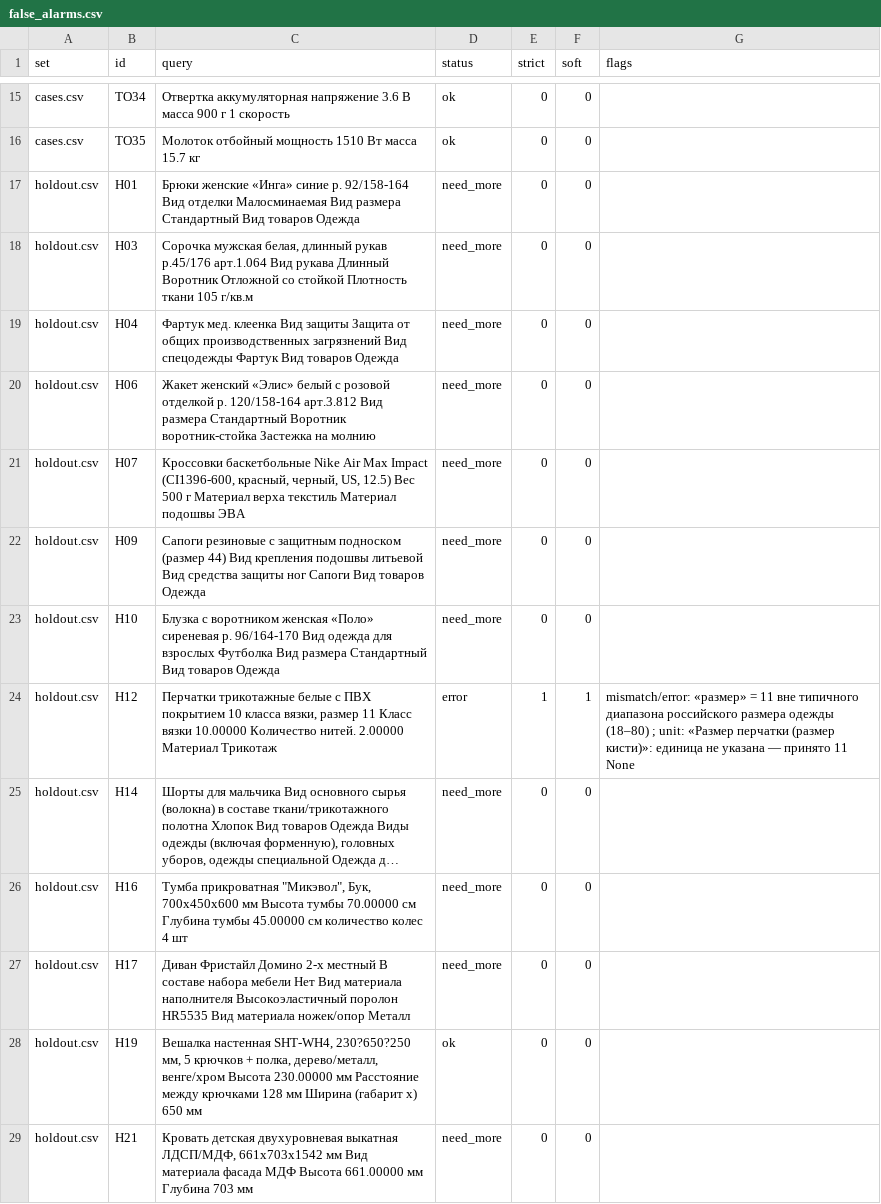
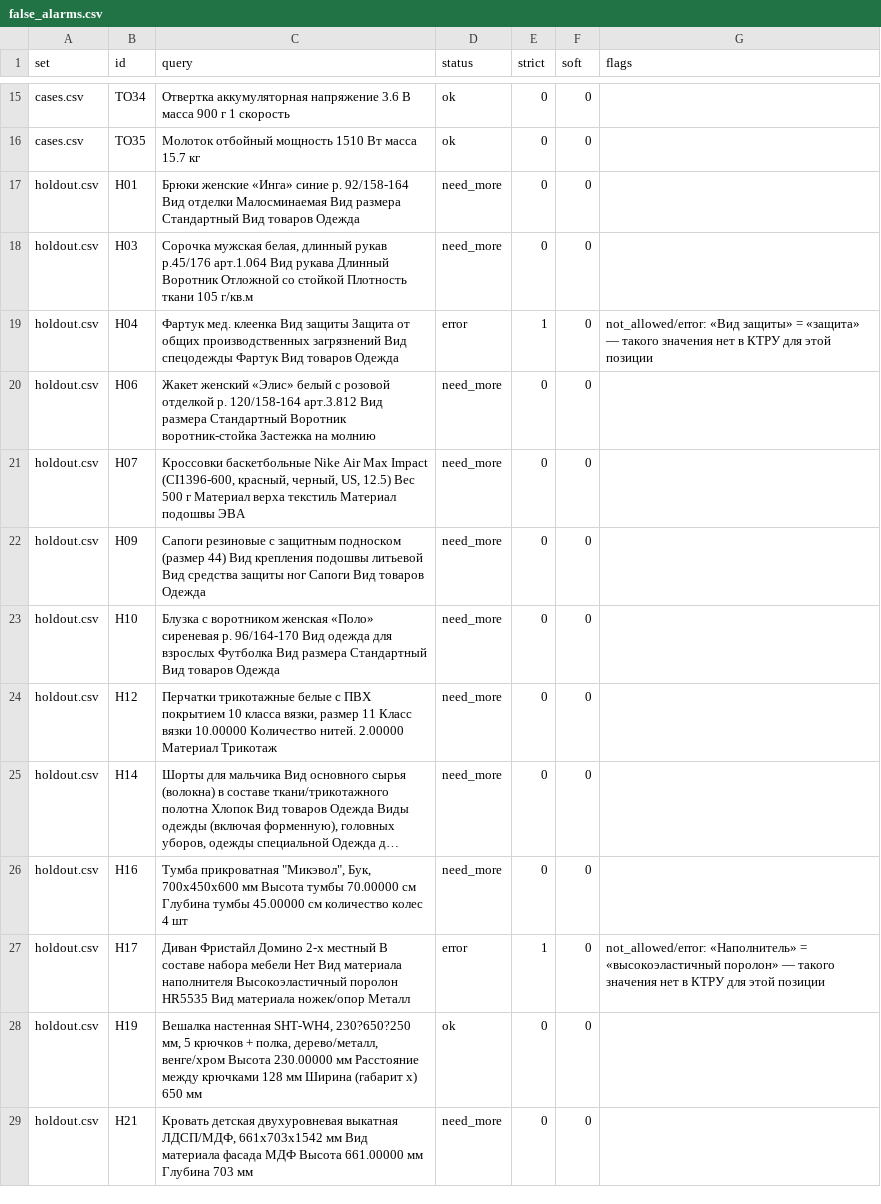
Before and after one commit to Telman3000/Tender-Hack-2026-based-on-bots-, a CSV file: qa/false_alarms.csv, drawn as a sheet; only a part is shown, gaps mark what is left out; long unchanged cells end in …; the diff covers the shown part only; the diff names each change by its address in the sheet, - before the commit and + after, or states it on an @@ line.

```diff
--- a/qa/false_alarms.csv
+++ b/qa/false_alarms.csv
-D19 (status): need_more
+D19 (status): error
-E19 (strict): 0
+E19 (strict): 1
-G19 (flags): (empty)
+G19 (flags): not_allowed/error: «Вид защиты» = «защита» — такого значения нет в КТРУ для этой позиции
-D24 (status): error
+D24 (status): need_more
-E24 (strict): 1
+E24 (strict): 0
-F24 (soft): 1
+F24 (soft): 0
-G24 (flags): mismatch/error: «размер» = 11 вне типичного диапазона российского размера одежды (18–80) ; unit: «Размер перчатки (размер кисти)»: единица не указана — принято 11 None
+G24 (flags): (empty)
-D27 (status): need_more
+D27 (status): error
-E27 (strict): 0
+E27 (strict): 1
-G27 (flags): (empty)
+G27 (flags): not_allowed/error: «Наполнитель» = «высокоэластичный поролон» — такого значения нет в КТРУ для этой позиции
```
Also changed, not shown: 8 edited cells elsewhere in this file, qa/errors_results.csv, qa/results.csv, 3 other files.
